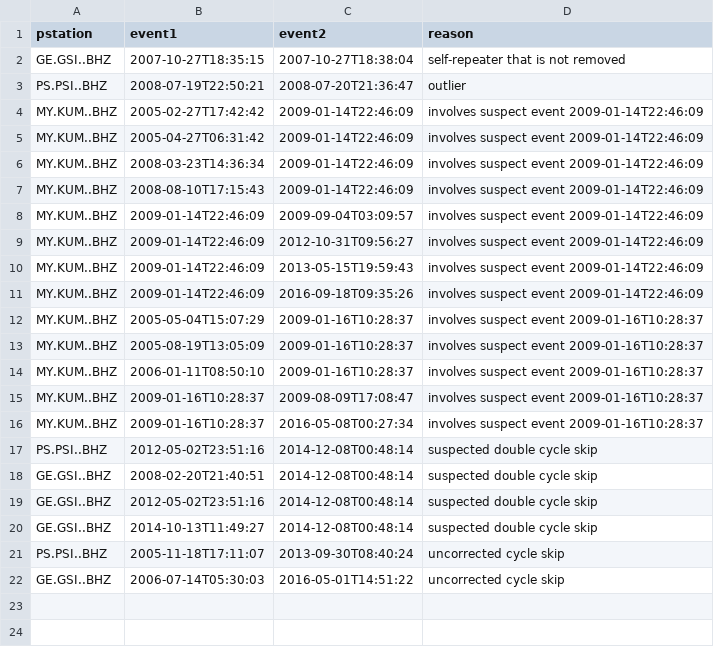
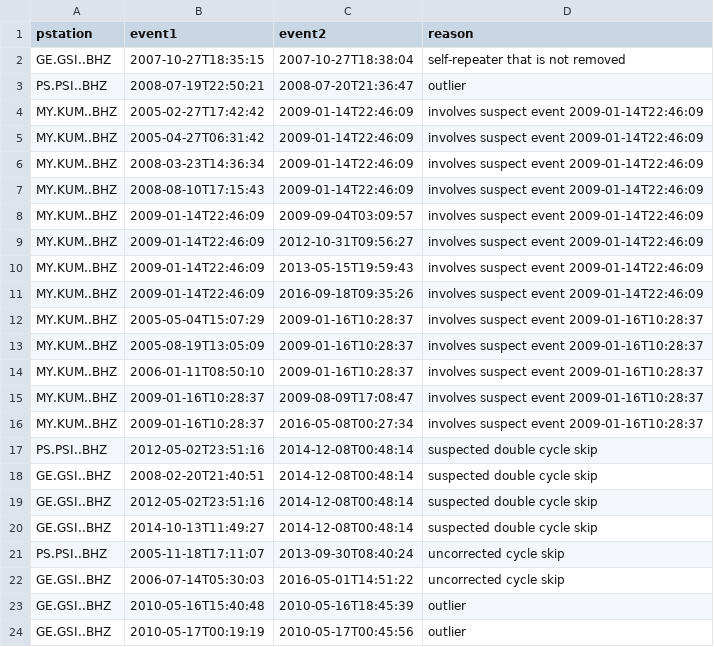
Before and after one commit to joernc/SOT, a CSV file: data/catalogs/nias_tm_H08_exclude.csv, drawn as a sheet.

Commit message:
Excluded two extreme outliers that fall into the period with H08 clock errors that is normally removed.

```diff
--- a/data/catalogs/nias_tm_H08_exclude.csv
+++ b/data/catalogs/nias_tm_H08_exclude.csv
@@ -22 +22,3 @@ PS.PSI..BHZ,2005-11-18T17:11:07,2013-09-30T08:40:24,uncorrected cycle skip
 GE.GSI..BHZ,2006-07-14T05:30:03,2016-05-01T14:51:22,uncorrected cycle skip
+GE.GSI..BHZ,2010-05-16T15:40:48,2010-05-16T18:45:39,outlier
+GE.GSI..BHZ,2010-05-17T00:19:19,2010-05-17T00:45:56,outlier
```
